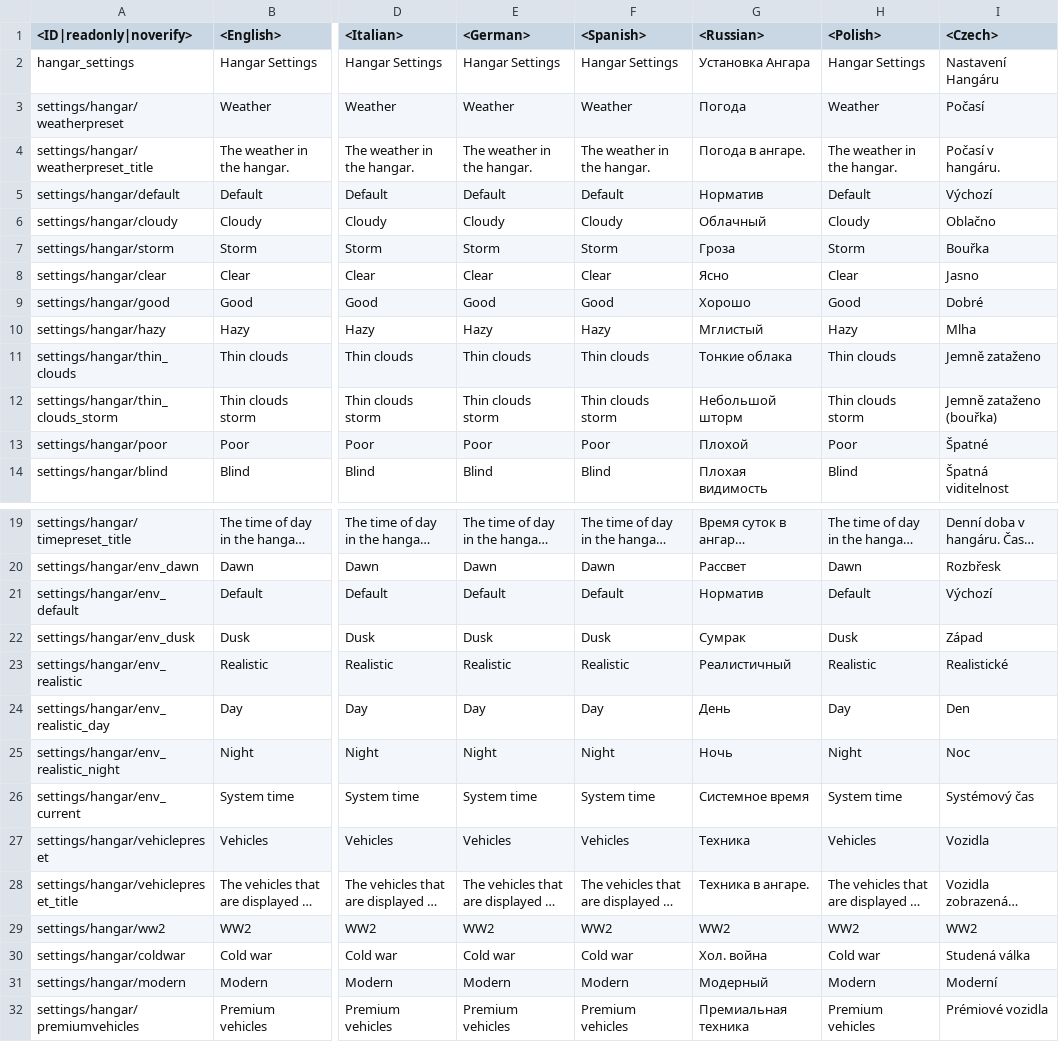
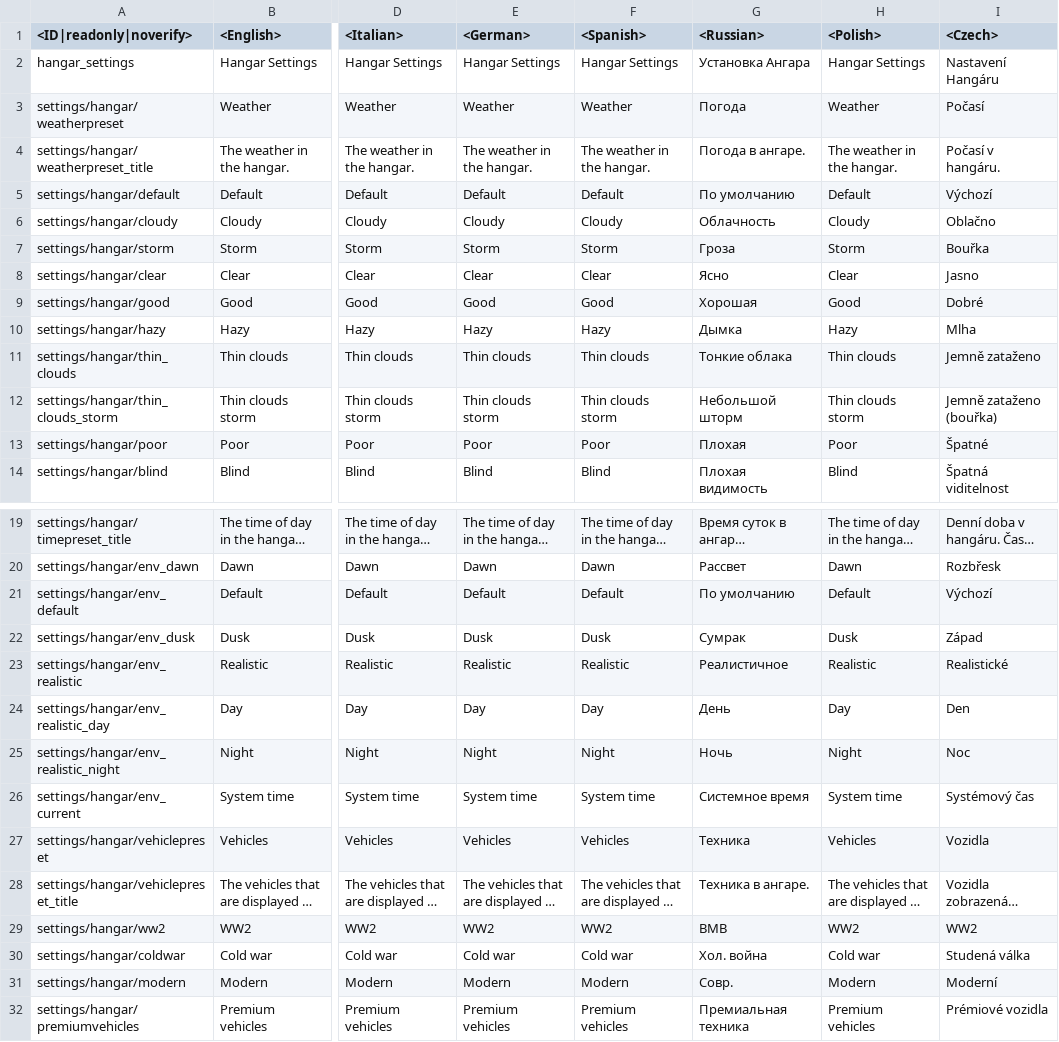
Before and after one commit to L-Mustang/hangar_field_mod, a CSV file: _scilauncher2_settings/settings_hangar_field_mod.csv, drawn as a sheet; only a part is shown, gaps mark what is left out; long unchanged cells end in …; the diff names each change by its address in the sheet, - before the commit and + after, or states it on an @@ line.

Commit message:
1.0.0 release. Translation and image asset updates

```diff
--- a/_scilauncher2_settings/settings_hangar_field_mod.csv
+++ b/_scilauncher2_settings/settings_hangar_field_mod.csv
-G5 (<Russian>): Норматив
+G5 (<Russian>): По умолчанию
-G6 (<Russian>): Облачный
+G6 (<Russian>): Облачность
-G9 (<Russian>): Хорошо
+G9 (<Russian>): Хорошая
-G10 (<Russian>): Мглистый
+G10 (<Russian>): Дымка
-G13 (<Russian>): Плохой
+G13 (<Russian>): Плохая
-G21 (<Russian>): Норматив
+G21 (<Russian>): По умолчанию
-G23 (<Russian>): Реалистичный
+G23 (<Russian>): Реалистичное
-G29 (<Russian>): WW2
+G29 (<Russian>): ВМВ
-G31 (<Russian>): Модерный
+G31 (<Russian>): Совр.
```
Also changed, not shown: 21 other files.
